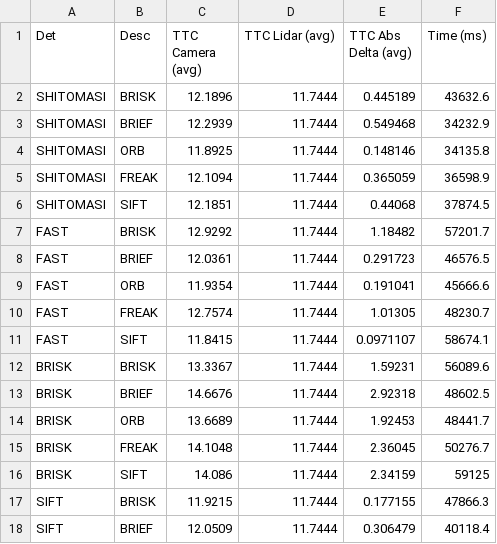
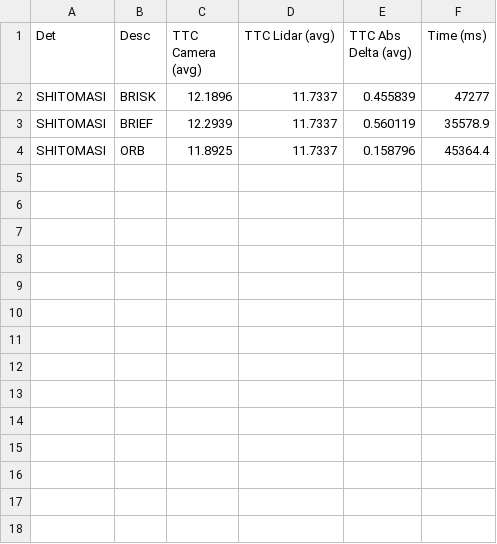
Before and after one commit to zheka8/SFND_3D_Object_Tracking, a CSV file: PerformanceEval.csv, drawn as a sheet.

Commit message:
changed Lidar TTC from mean to meadian

```diff
--- a/PerformanceEval.csv
+++ b/PerformanceEval.csv
@@ -1,18 +1,4 @@
 Det, Desc, TTC Camera (avg), TTC Lidar (avg), TTC Abs Delta (avg), Time (ms)
-SHITOMASI, BRISK, 12.1896, 11.7444, 0.445189, 43632.6
-SHITOMASI, BRIEF, 12.2939, 11.7444, 0.549468, 34232.9
-SHITOMASI, ORB, 11.8925, 11.7444, 0.148146, 34135.8
-SHITOMASI, FREAK, 12.1094, 11.7444, 0.365059, 36598.9
-SHITOMASI, SIFT, 12.1851, 11.7444, 0.44068, 37874.5
-FAST, BRISK, 12.9292, 11.7444, 1.18482, 57201.7
-FAST, BRIEF, 12.0361, 11.7444, 0.291723, 46576.5
-FAST, ORB, 11.9354, 11.7444, 0.191041, 45666.6
-FAST, FREAK, 12.7574, 11.7444, 1.01305, 48230.7
-FAST, SIFT, 11.8415, 11.7444, 0.0971107, 58674.1
-BRISK, BRISK, 13.3367, 11.7444, 1.59231, 56089.6
-BRISK, BRIEF, 14.6676, 11.7444, 2.92318, 48602.5
-BRISK, ORB, 13.6689, 11.7444, 1.92453, 48441.7
-BRISK, FREAK, 14.1048, 11.7444, 2.36045, 50276.7
-BRISK, SIFT, 14.086, 11.7444, 2.34159, 59125
-SIFT, BRISK, 11.9215, 11.7444, 0.177155, 47866.3
-SIFT, BRIEF, 12.0509, 11.7444, 0.306479, 40118.4
+SHITOMASI, BRISK, 12.1896, 11.7337, 0.455839, 47277
+SHITOMASI, BRIEF, 12.2939, 11.7337, 0.560119, 35578.9
+SHITOMASI, ORB, 11.8925, 11.7337, 0.158796, 45364.4
```
Also changed, not shown: 4 other files.
